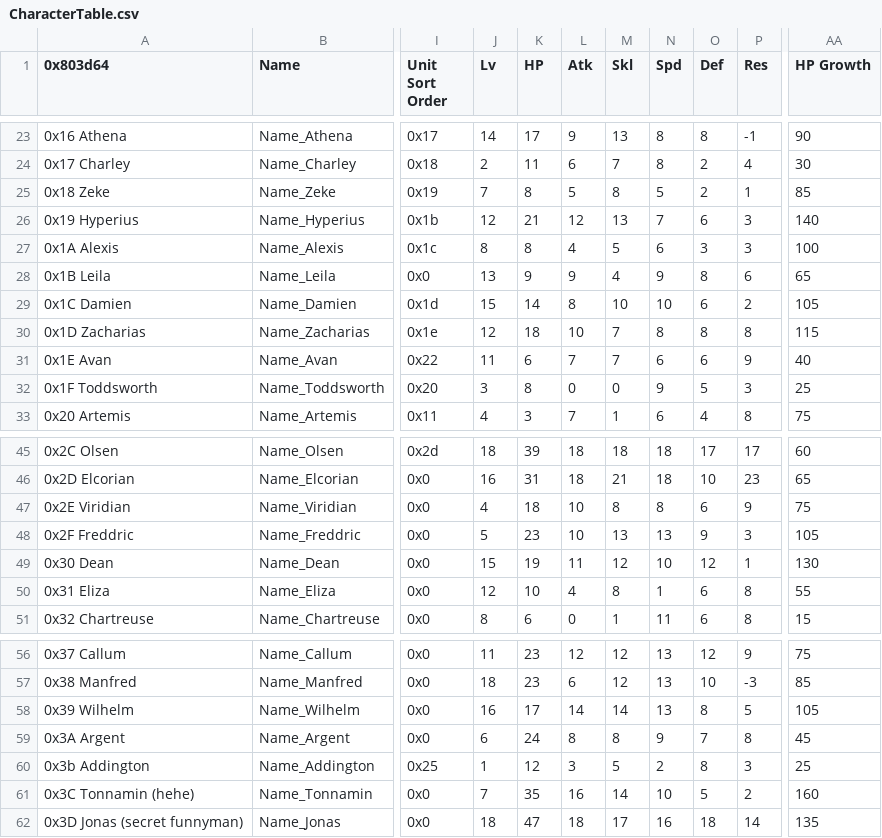
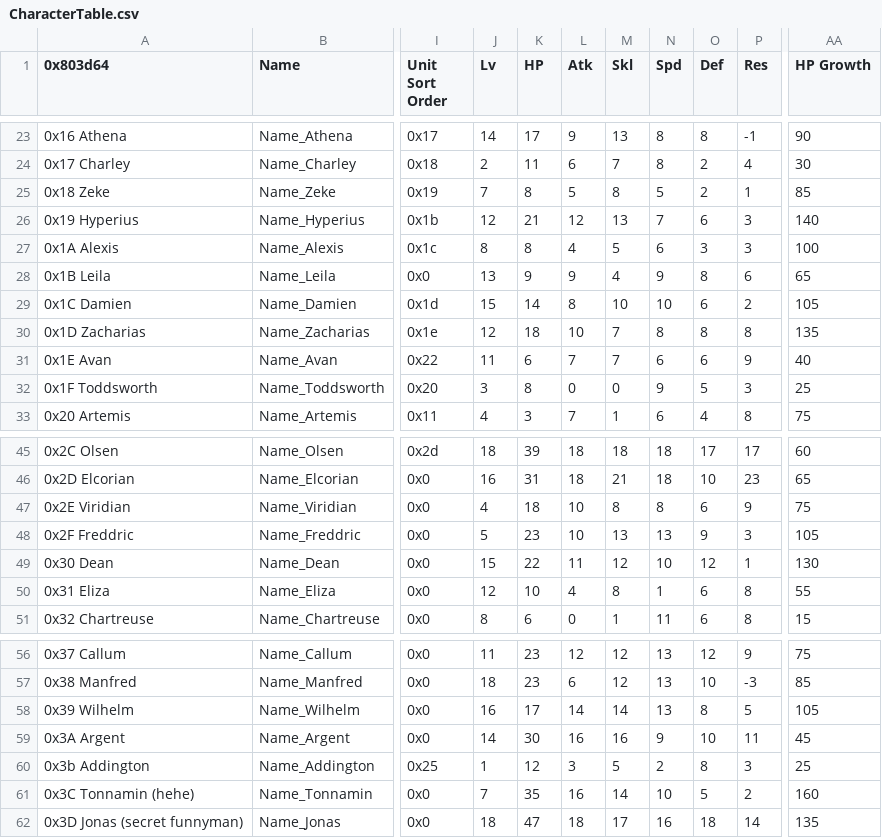
Before and after one commit to Retina1/TMGC_Buildfiles, a CSV file: Tables/NightmareModules/CharactersClasses/CharacterTable.csv, drawn as a sheet; only a part is shown, gaps mark what is left out; the diff names each change by its address in the sheet, - before the commit and + after, or states it on an @@ line.

```diff
--- a/Tables/NightmareModules/CharactersClasses/CharacterTable.csv
+++ b/Tables/NightmareModules/CharactersClasses/CharacterTable.csv
-AA30 (HP Growth): 115
+AA30 (HP Growth): 135
-K49 (HP): 19
+K49 (HP): 22
-J59 (Lv): 6
+J59 (Lv): 14
-K59 (HP): 24
+K59 (HP): 30
-L59 (Atk): 8
+L59 (Atk): 16
-M59 (Skl): 8
+M59 (Skl): 16
-O59 (Def): 7
+O59 (Def): 10
-P59 (Res): 8
+P59 (Res): 11
```
Also changed, not shown: 14 other files.
